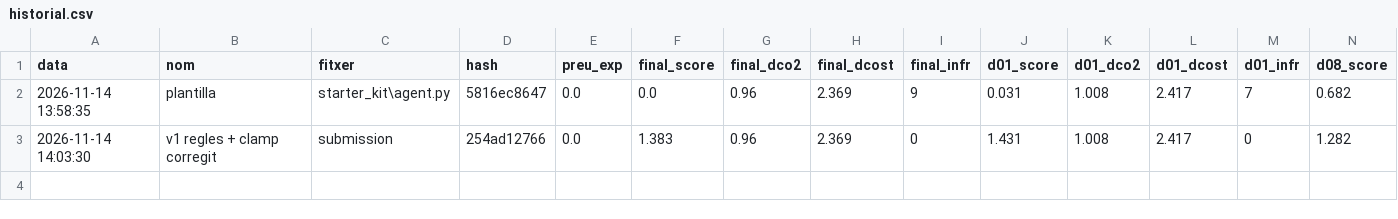
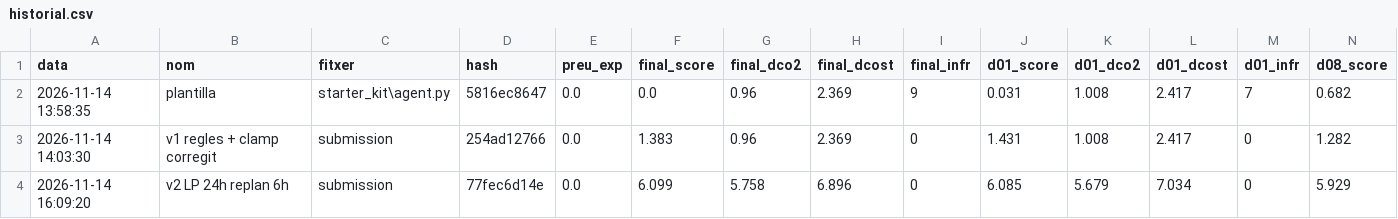
Before and after one commit to PeioPascual/Datathon-2026-ASCII, a CSV file: local_eval/resultats/historial.csv, drawn as a sheet; only a part is shown; rows hold the shown columns only; the diff names each change by its address in the sheet, - before the commit and + after, or states it on an @@ line.

```diff
--- a/local_eval/resultats/historial.csv
+++ b/local_eval/resultats/historial.csv
+row 4: 2026-11-14 16:09:20 | v2 LP 24h replan 6h | submission | 77fec6d14e | 0.0 | 6.099 | 5.758 | 6.896 | 0 | 6.085 | 5.679 | 7.034 | 0 | 5.929
```
Also changed, not shown: 1 other file.
